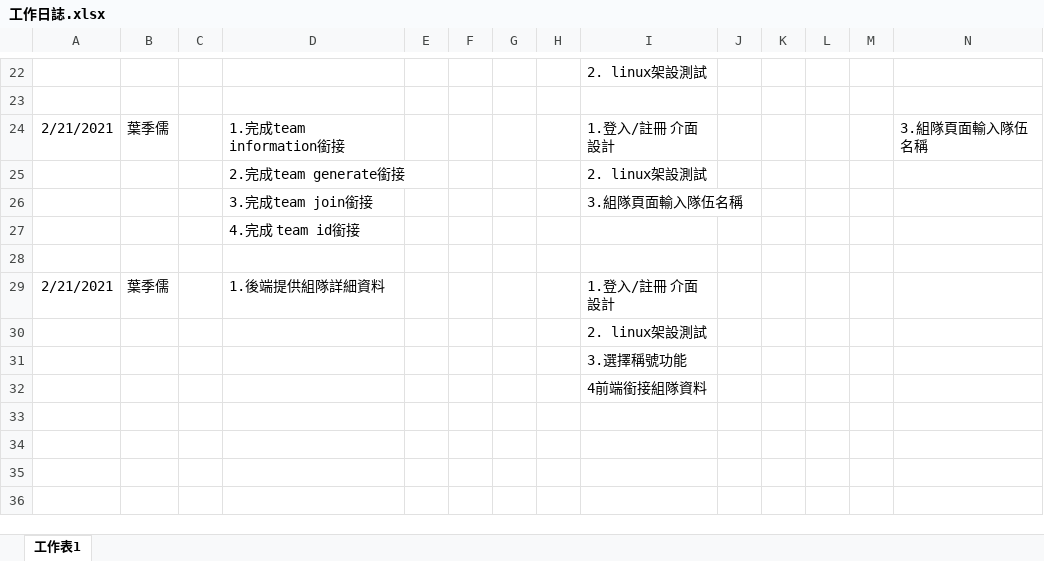
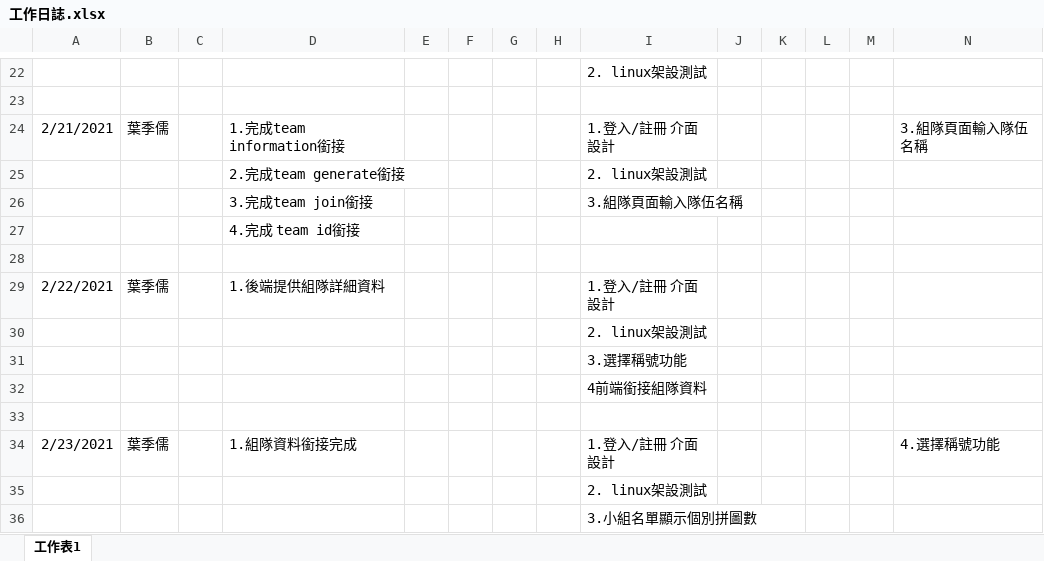
Before and after one commit to pei-ci/Project_2021_spring, an Excel workbook: 工作日誌.xlsx, sheet 工作表1, drawn as a sheet; only a part is shown, gaps mark what is left out; values as stored, in another font and other column widths than the file's, no borders; the diff names each change by its address in the sheet, - before the commit and + after, or states it on an @@ line.

```diff
--- a/工作日誌.xlsx (sheet 工作表1)
+++ b/工作日誌.xlsx (sheet 工作表1)
-A29: 2/21/2021
+A29: 2/22/2021
+row 33: (empty)
+row 34: 2/23/2021 | 葉季儒 |  | 1.組隊資料銜接完成 |  |  |  |  | 1.登入/註冊 介面設計 |  |  |  |  | 4.選擇稱號功能
+row 35:  |  |  |  |  |  |  |  | 2. linux架設測試
+row 36:  |  |  |  |  |  |  |  | 3.小組名單顯示個別拼圖數
```
Also changed, not shown: 2 other files.
